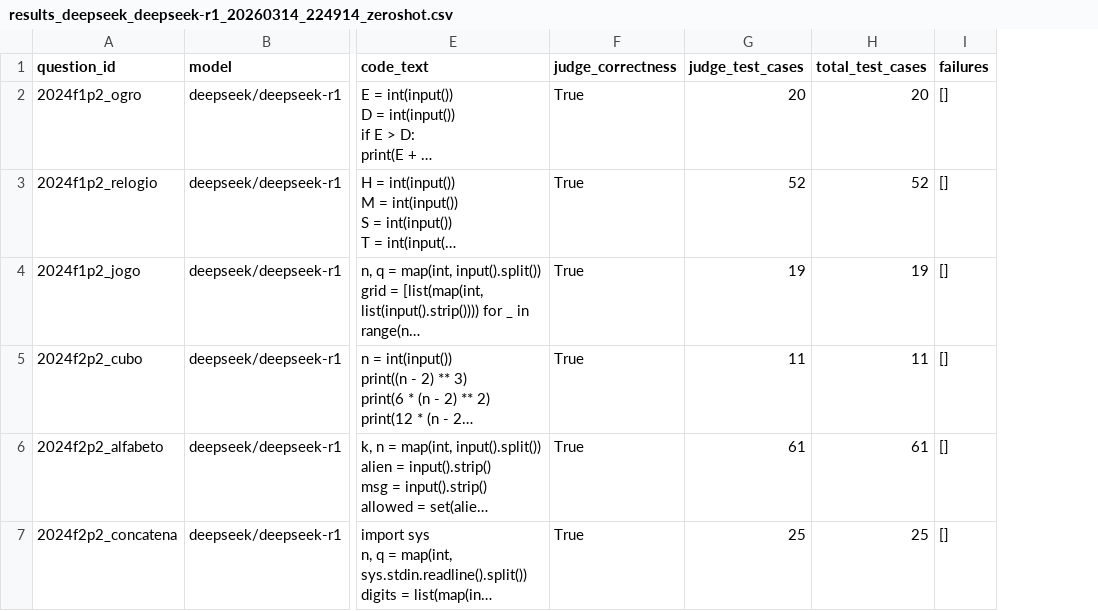
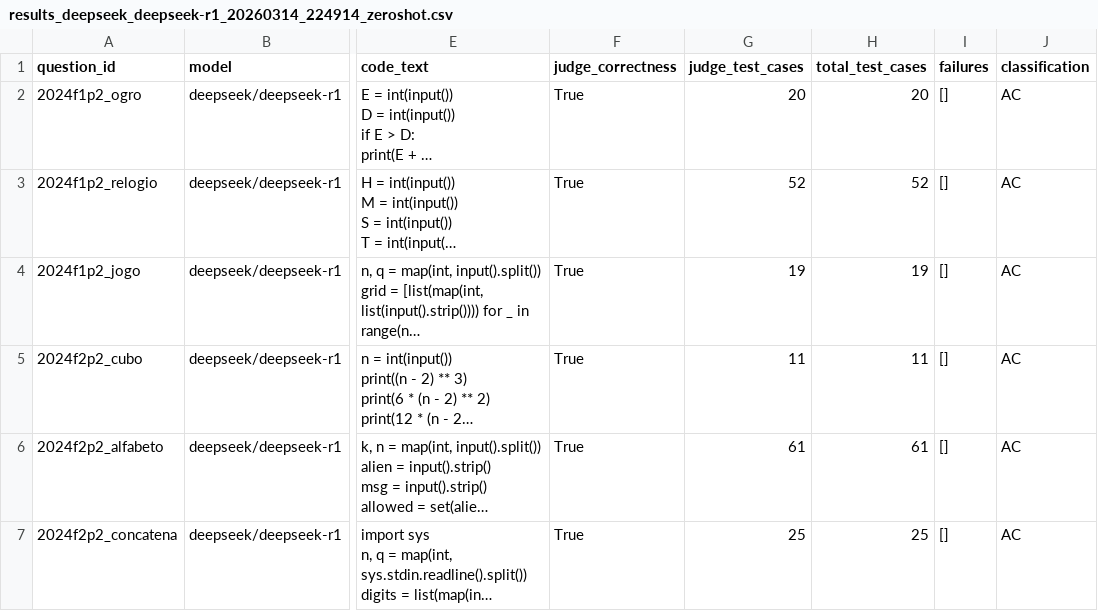
Before and after one commit to TETEURYAN/obi-benchmarking, a CSV file: resultados/deepseek/deepseek-r1/results_deepseek_deepseek-r1_20260314_224914_zeroshot.csv, drawn as a sheet; only a part is shown, gaps mark what is left out; long unchanged cells end in …; the diff covers the shown part only; the diff names each change by its address in the sheet, - before the commit and + after, or states it on an @@ line.

```diff
--- a/resultados/deepseek/deepseek-r1/results_deepseek_deepseek-r1_20260314_224914_zeroshot.csv
+++ b/resultados/deepseek/deepseek-r1/results_deepseek_deepseek-r1_20260314_224914_zeroshot.csv
+column J (classification), rows 2-7: all AC
```
Also changed, not shown: 4 edited cells elsewhere in this file, resultados/qwen/qwen3-coder/results_qwen_qwen3-coder_20260314_231038_zeroshot.csv, 6 other files.
